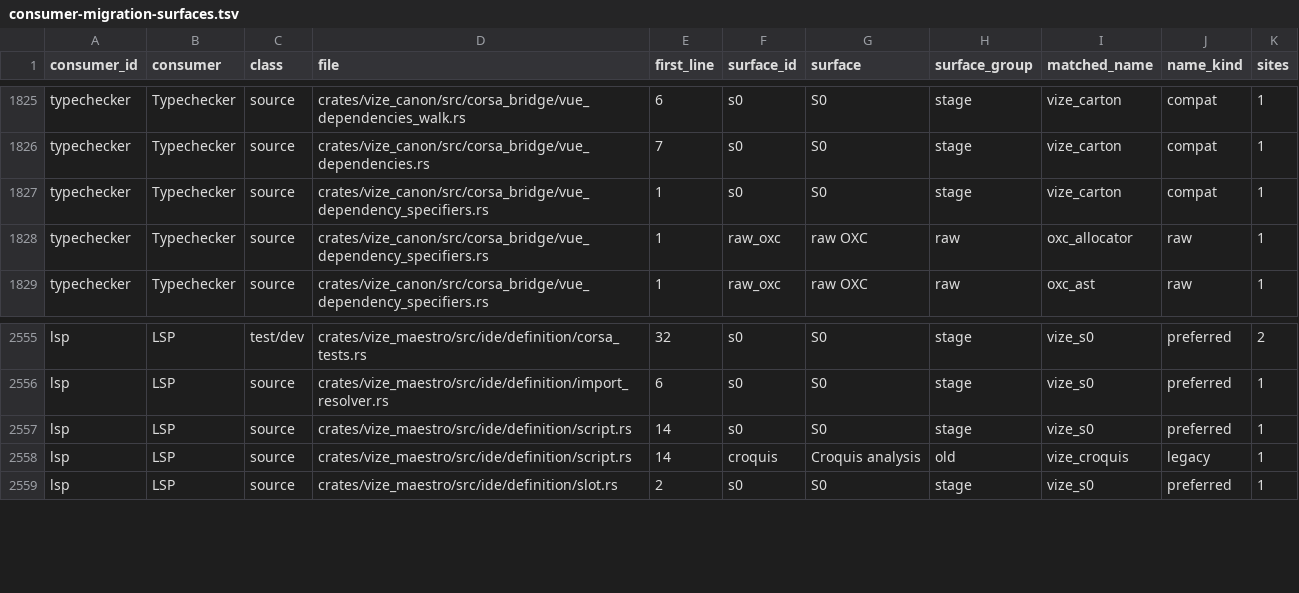
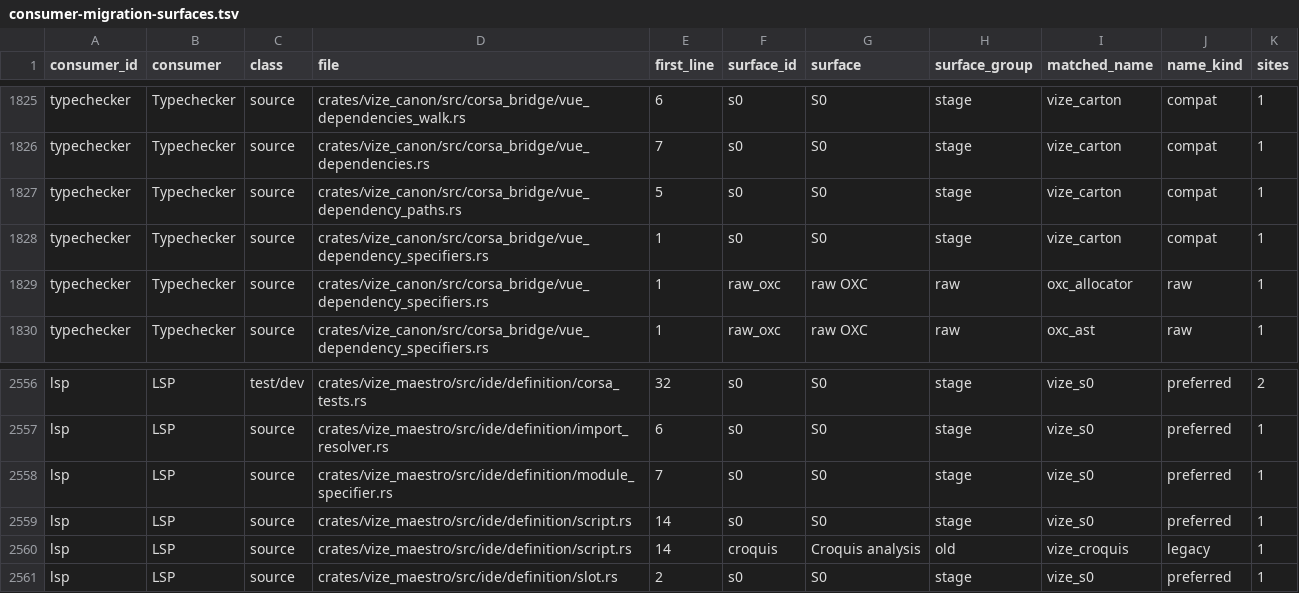
Before and after one commit to Mu-L/vize, a TSV file: davinci-road/plan/consumer-migration-surfaces.tsv, drawn as a sheet; only a part is shown, gaps mark what is left out; the diff names each change by its address in the sheet, - before the commit and + after, or states it on an @@ line.

Commit message:
fix(maestro): resolve dotted basename imports (#5502)

```diff
--- a/davinci-road/plan/consumer-migration-surfaces.tsv
+++ b/davinci-road/plan/consumer-migration-surfaces.tsv
+row 1827: typechecker | Typechecker | source | crates/vize_canon/src/corsa_bridge/vue_dependency_paths.rs | 5 | s0 | S0 | stage | vize_carton | compat | 1
+row 2558: lsp | LSP | source | crates/vize_maestro/src/ide/definition/module_specifier.rs | 7 | s0 | S0 | stage | vize_s0 | preferred | 1
```
Also changed, not shown: 8 other files.
